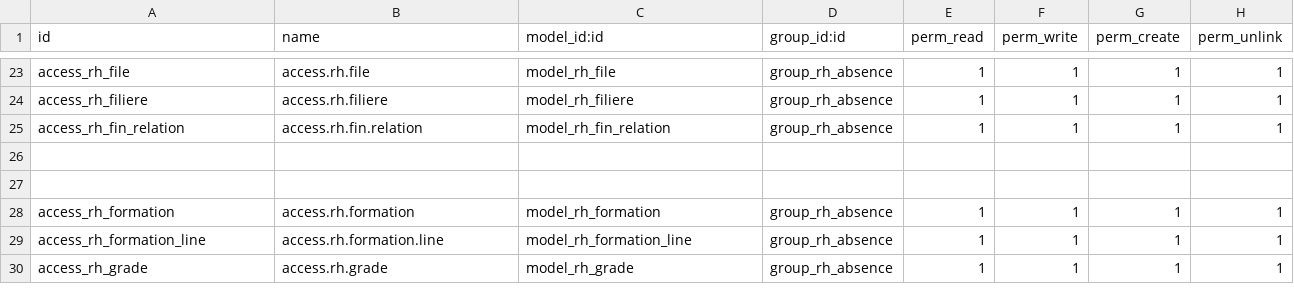
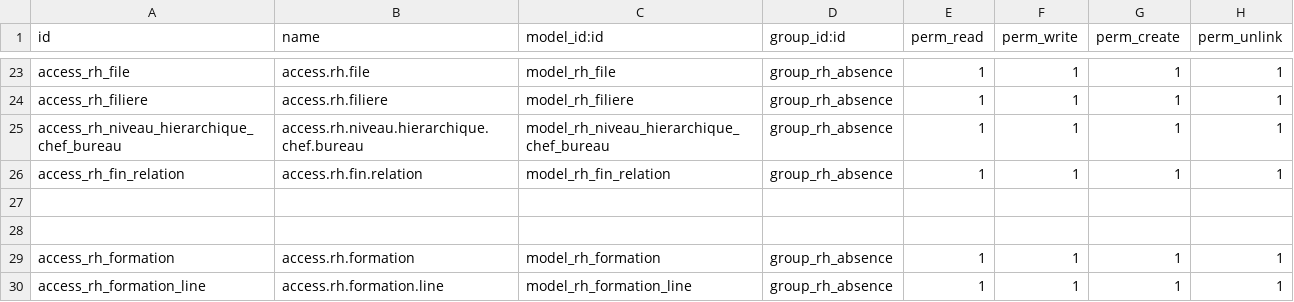
Before and after one commit to idiro96/Ressource_Humaine, a CSV file: security/ir.model.access.csv, drawn as a sheet; only a part is shown, gaps mark what is left out; the shorter side is filled out with more unchanged rows; the diff names each change by its address in the sheet, - before the commit and + after, or states it on an @@ line.

```diff
--- a/security/ir.model.access.csv
+++ b/security/ir.model.access.csv
+row 25: access_rh_niveau_hierarchique_chef_bureau | access.rh.niveau.hierarchique.chef.bureau | model_rh_niveau_hierarchique_chef_bureau | group_rh_absence | 1 | 1 | 1 | 1
```
Also changed, not shown: 26 other files.
